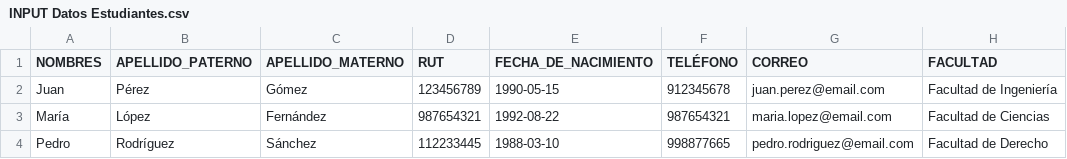
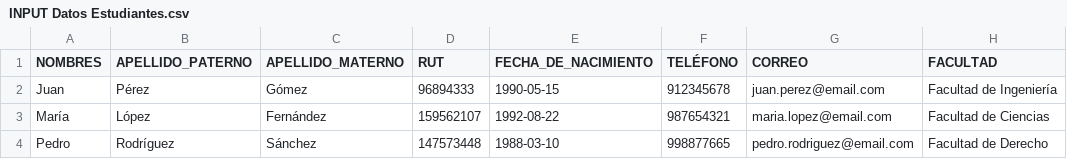
Before and after one commit to DanielGallegosLB/19FE_Inscripcion_practica_src, a CSV file: INPUT Datos Estudiantes.csv, drawn as a sheet; only a part is shown; the diff names each change by its address in the sheet, - before the commit and + after, or states it on an @@ line.

```diff
--- a/INPUT Datos Estudiantes.csv
+++ b/INPUT Datos Estudiantes.csv
-D2 (RUT): 123456789
+D2 (RUT): 96894333
-D3 (RUT): 987654321
+D3 (RUT): 159562107
-D4 (RUT): 112233445
+D4 (RUT): 147573448
```
Also changed, not shown: 21 other files.
